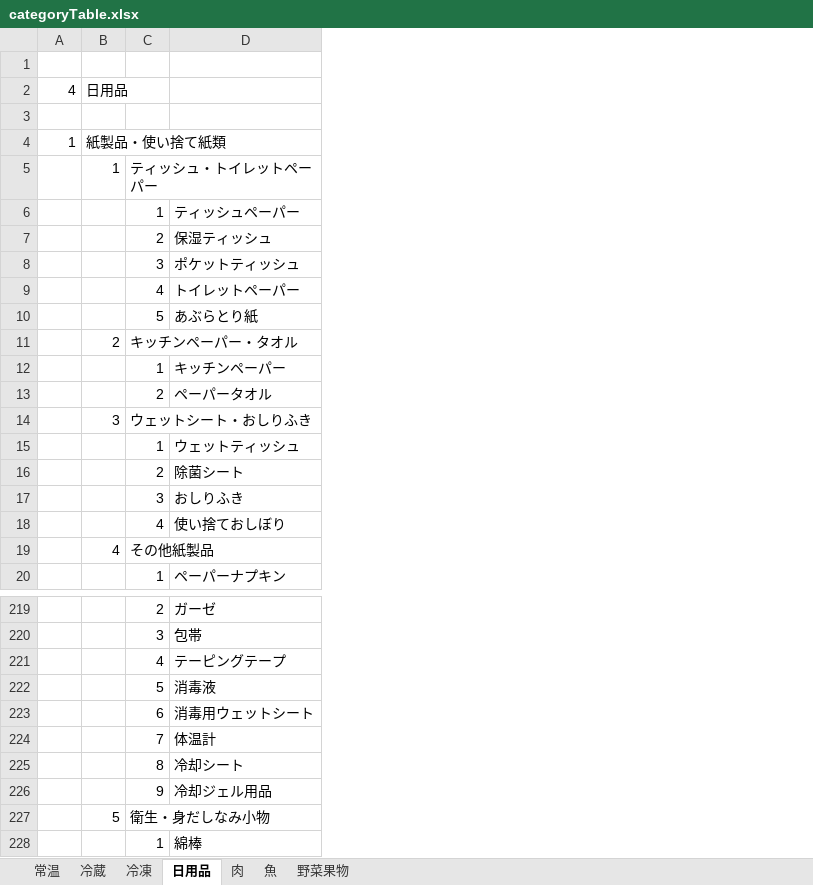
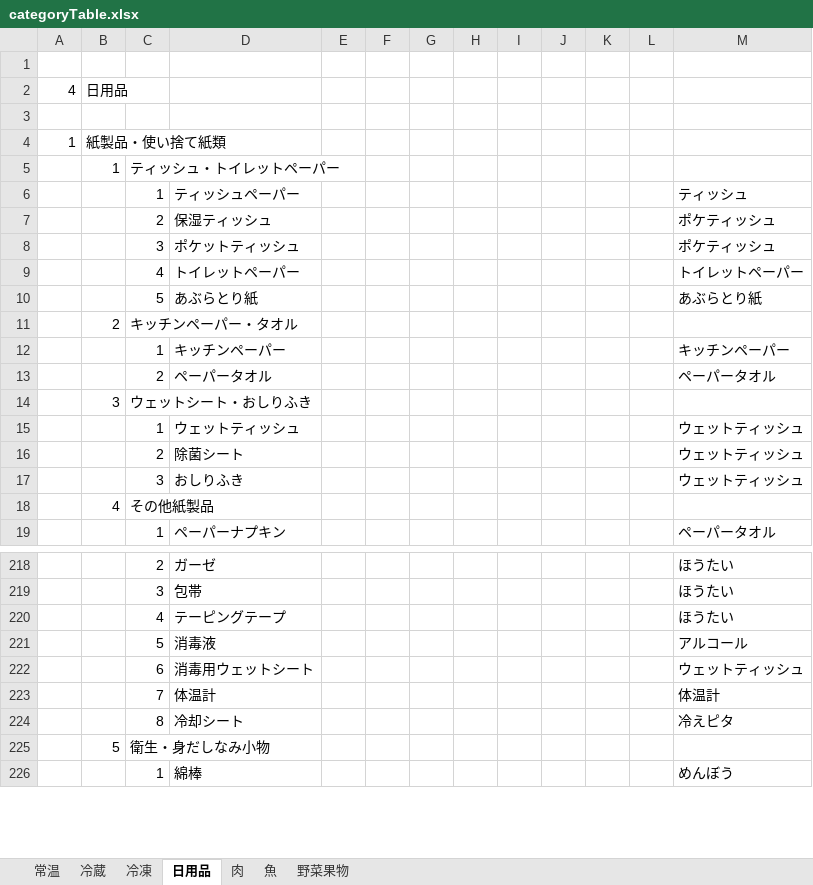
Before and after one commit to ke722i/receiptapp, an Excel workbook: tools/categoryTable.xlsx, sheet 日用品, drawn as a sheet; only a part is shown, gaps mark what is left out; values as stored, in another font and other column widths than the file's, no cell formats; removed rows and columns are numbered as before the commit, all else as after; the diff names each change by its address in the sheet, - before the commit and + after, or states it on an @@ line.

```diff
--- a/tools/categoryTable.xlsx (sheet 日用品)
+++ b/tools/categoryTable.xlsx (sheet 日用品)
+column E, empty
+column F, empty
+column G, empty
+column H, empty
+column I, empty
+column J, empty
+column K, empty
+column L, empty
+column M, rows 6-19: ティッシュ | ポケティッシュ | ポケティッシュ | トイレットペーパー | あぶらとり紙 |  | キッチンペーパー | ペーパータオル |  | ウェットティッシュ | ウェットティッシュ | ウェットティッシュ |  | ペーパータオル; rows 218-226: ほうたい | ほうたい | ほうたい | アルコール | ウェットティッシュ | 体温計 | 冷えピタ |  | めんぼう
-row 18:  |  | 4 | 使い捨ておしぼり
-row 226:  |  | 9 | 冷却ジェル用品
```
Also changed, not shown: sheet 常温, sheet 冷凍, sheet 野菜果物, sheet 肉, sheet 冷蔵, sheet 魚, cell formats, 3 other files.
